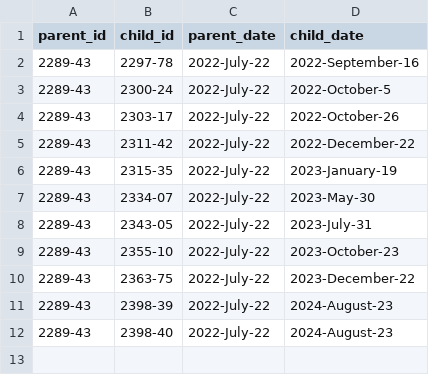
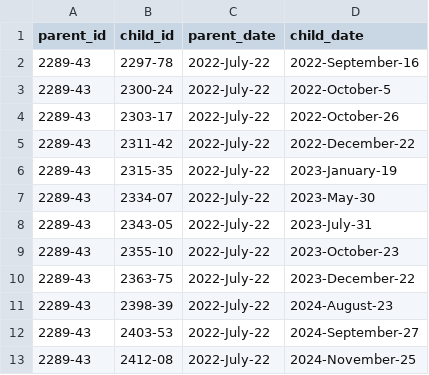
Before and after one commit to rdwaynedehoedt/doctracer_examples, a CSV file: gazette_tracer/data/gazette_relationships_with_dates_v4.csv, drawn as a sheet.

```diff
--- a/gazette_tracer/data/gazette_relationships_with_dates_v4.csv
+++ b/gazette_tracer/data/gazette_relationships_with_dates_v4.csv
@@ -11,2 +11,3 @@ parent_id,child_id,parent_date,child_date
 2289-43,2398-39,2022-July-22,2024-August-23
-2289-43,2398-40,2022-July-22,2024-August-23
+2289-43,2403-53,2022-July-22,2024-September-27
+2289-43,2412-08,2022-July-22,2024-November-25
```
Also changed, not shown: 18 other files.
